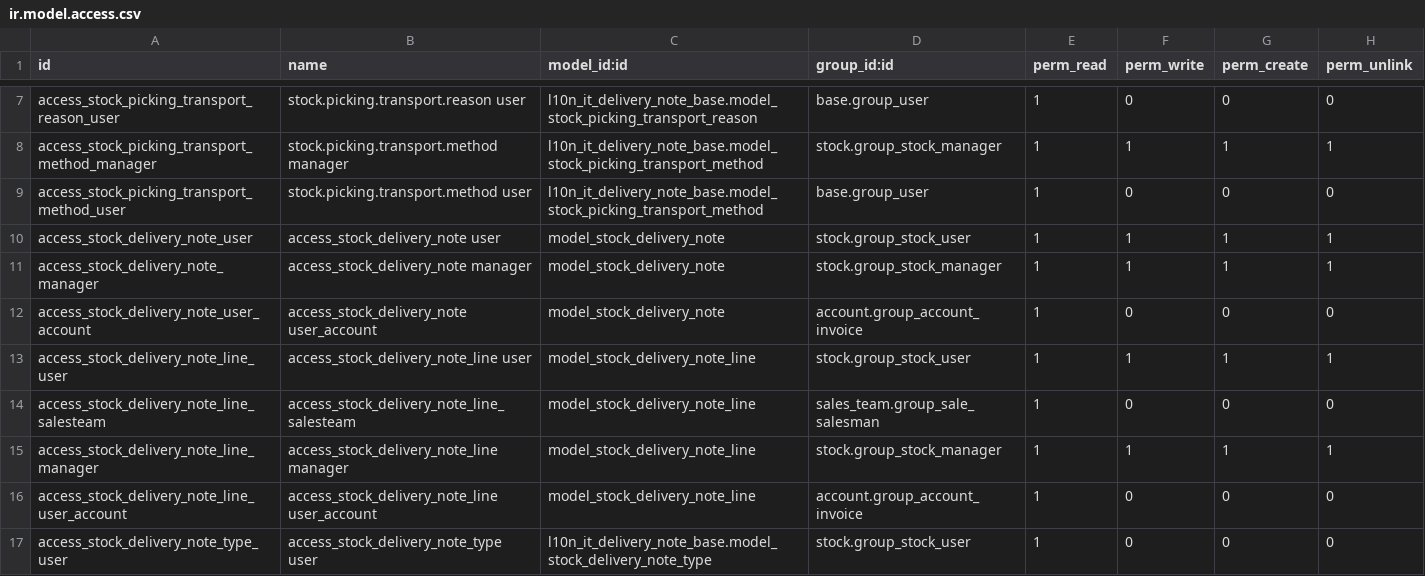
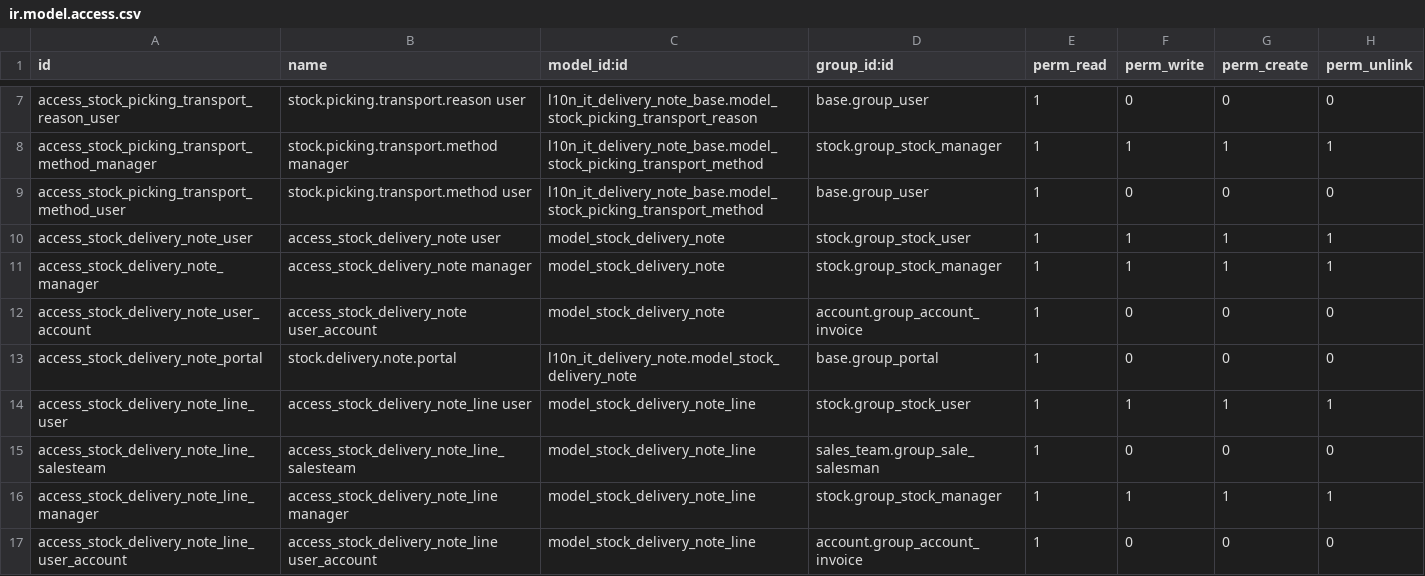
Before and after one commit to OCA/l10n-italy, a CSV file: l10n_it_delivery_note/security/ir.model.access.csv, drawn as a sheet; only a part is shown, gaps mark what is left out; the shorter side is filled out with more unchanged rows; the diff names each change by its address in the sheet, - before the commit and + after, or states it on an @@ line.

Commit message:
[IMP] l10n_it_delivery_note: aggiungere accesso da portale

```diff
--- a/l10n_it_delivery_note/security/ir.model.access.csv
+++ b/l10n_it_delivery_note/security/ir.model.access.csv
+row 13: access_stock_delivery_note_portal | stock.delivery.note.portal | l10n_it_delivery_note.model_stock_delivery_note | base.group_portal | 1 | 0 | 0 | 0
```
Also changed, not shown: 6 other files.
